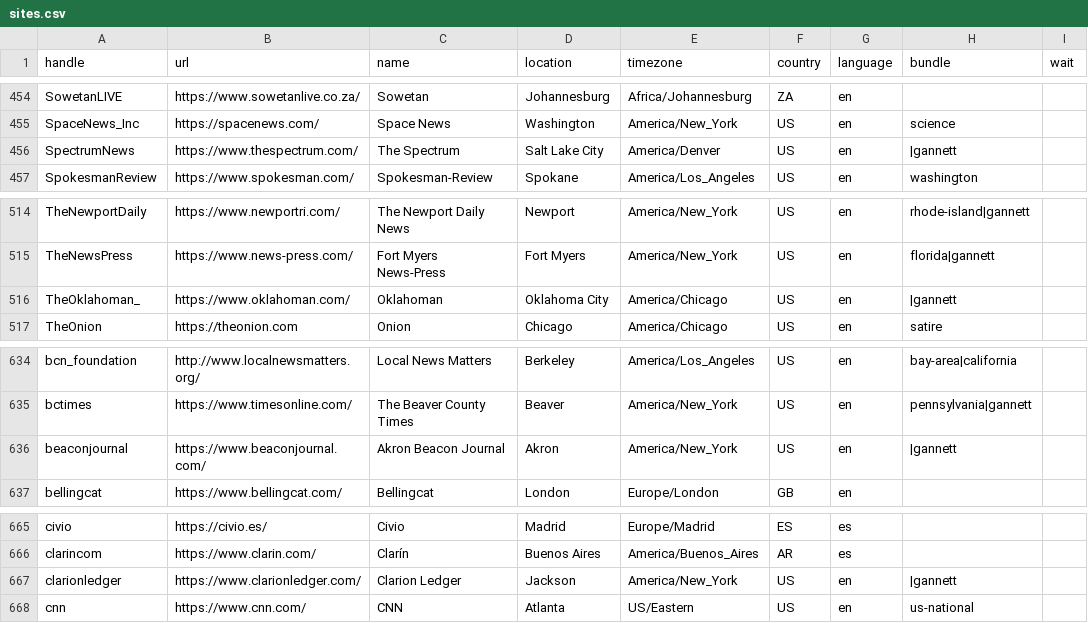
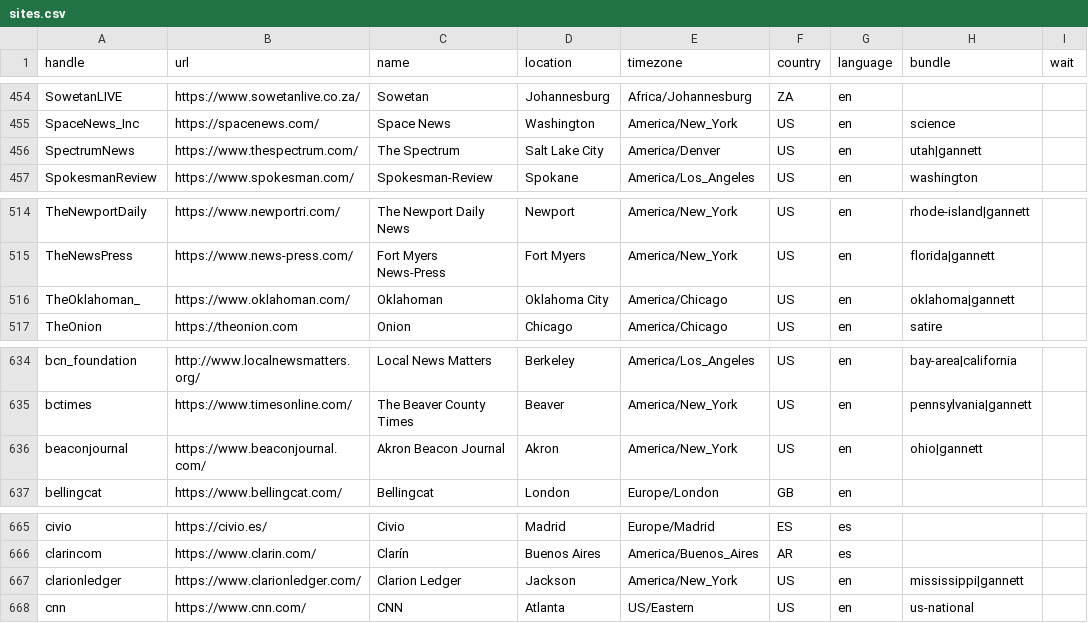
Before and after one commit to turbodatadrifter3tdi/news-homepages, a CSV file: newshomepages/sources/sites.csv, drawn as a sheet; only a part is shown, gaps mark what is left out.

Commit message:
Add missing state bundles to Gannett sites (#342)
@stucka  screwed this up a couple months ago. What's with that guy?

Requires https://github.com/palewire/news-homepages/pull/341   to get the Utah bundle started.

```diff
--- a/newshomepages/sources/sites.csv
+++ b/newshomepages/sources/sites.csv
@@ -455,3 +455,3 @@ SowetanLIVE,https://www.sowetanlive.co.za/,Sowetan,Johannesburg,Africa/Johannesb
 SpaceNews_Inc,https://spacenews.com/,Space News,Washington,America/New_York,US,en,science,
-SpectrumNews,https://www.thespectrum.com/,The Spectrum,Salt Lake City,America/Denver,US,en,|gannett,
+SpectrumNews,https://www.thespectrum.com/,The Spectrum,Salt Lake City,America/Denver,US,en,utah|gannett,
 SpokesmanReview,https://www.spokesman.com/,Spokesman-Review,Spokane,America/Los_Angeles,US,en,washington,
@@ -515,3 +515,3 @@ TheNewportDaily,https://www.newportri.com/,The Newport Daily News,Newport,Americ
 TheNewsPress,https://www.news-press.com/,Fort Myers News-Press,Fort Myers,America/New_York,US,en,florida|gannett,
-TheOklahoman_,https://www.oklahoman.com/,Oklahoman,Oklahoma City,America/Chicago,US,en,|gannett,
+TheOklahoman_,https://www.oklahoman.com/,Oklahoman,Oklahoma City,America/Chicago,US,en,oklahoma|gannett,
 TheOnion,https://theonion.com,Onion,Chicago,America/Chicago,US,en,satire,
@@ -635,3 +635,3 @@ bcn_foundation,http://www.localnewsmatters.org/,Local News Matters,Berkeley,Amer
 bctimes,https://www.timesonline.com/,The Beaver County Times,Beaver,America/New_York,US,en,pennsylvania|gannett,
-beaconjournal,https://www.beaconjournal.com/,Akron Beacon Journal,Akron,America/New_York,US,en,|gannett,
+beaconjournal,https://www.beaconjournal.com/,Akron Beacon Journal,Akron,America/New_York,US,en,ohio|gannett,
 bellingcat,https://www.bellingcat.com/,Bellingcat,London,Europe/London,GB,en,,
@@ -666,3 +666,3 @@ civio,https://civio.es/,Civio,Madrid,Europe/Madrid,ES,es,,
 clarincom,https://www.clarin.com/,Clarín,Buenos Aires,America/Buenos_Aires,AR,es,,
-clarionledger,https://www.clarionledger.com/,Clarion Ledger,Jackson,America/New_York,US,en,|gannett,
+clarionledger,https://www.clarionledger.com/,Clarion Ledger,Jackson,America/New_York,US,en,mississippi|gannett,
 cnn,https://www.cnn.com/,CNN,Atlanta,US/Eastern,US,en,us-national,
```
